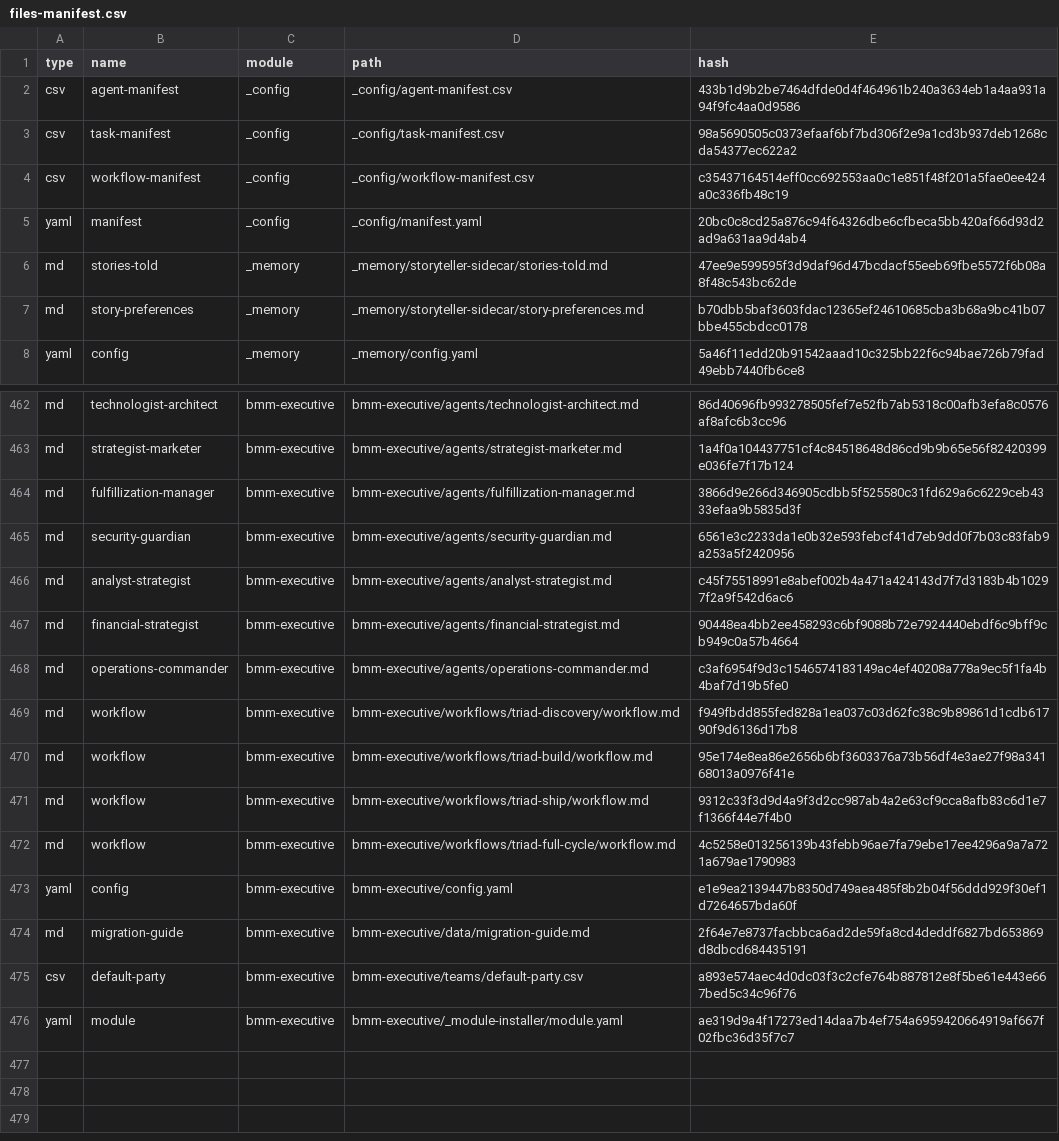
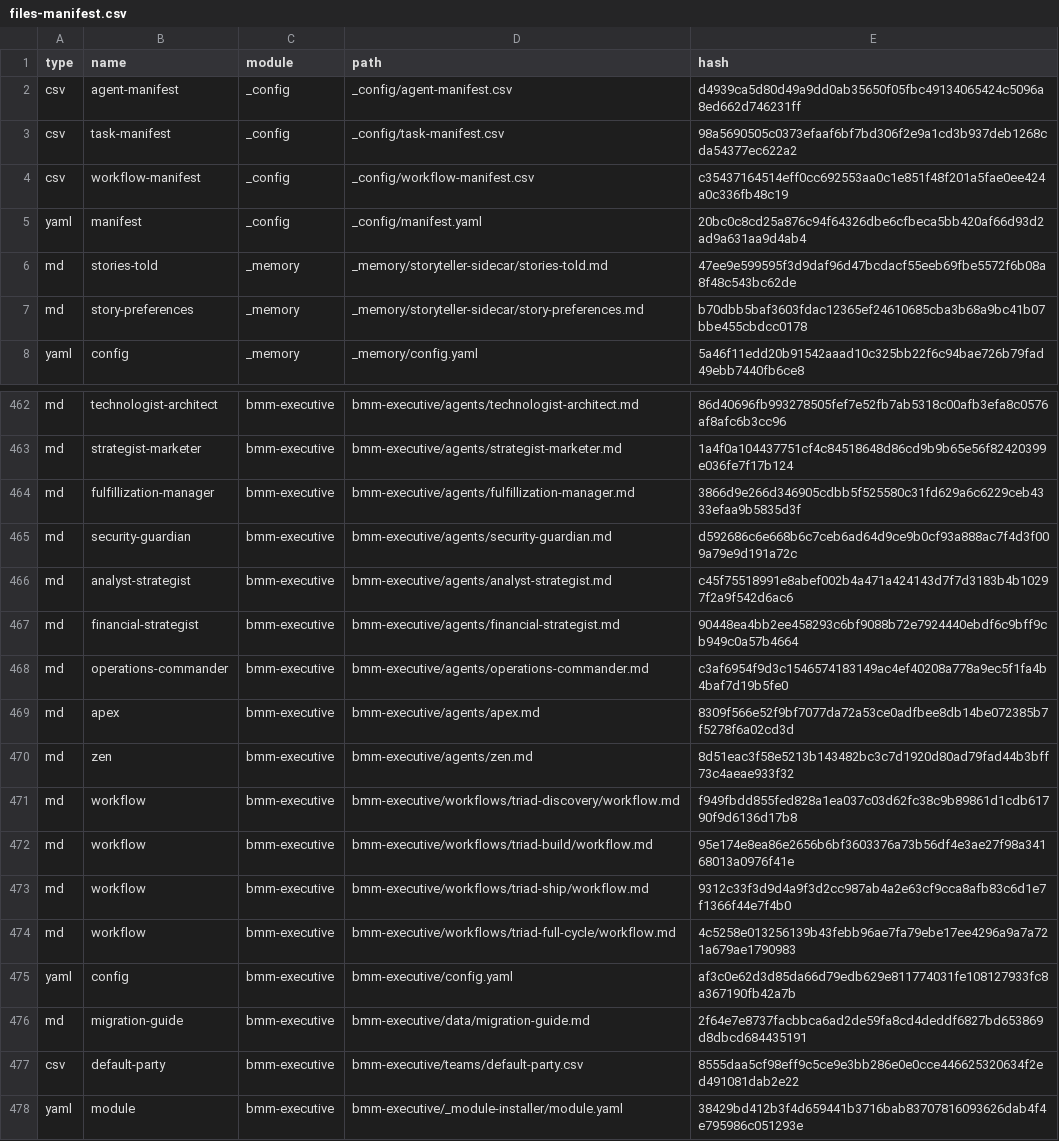
Before and after one commit to airplne/automaker, a CSV file: _bmad/_config/files-manifest.csv, drawn as a sheet; only a part is shown, gaps mark what is left out.

```diff
--- a/_bmad/_config/files-manifest.csv
+++ b/_bmad/_config/files-manifest.csv
@@ -1,3 +1,3 @@
 type,name,module,path,hash
-"csv","agent-manifest","_config","_config/agent-manifest.csv","433b1d9b2be7464dfde0d4f464961b240a3634eb1a4aa931a94f9fc4aa0d9586"
+"csv","agent-manifest","_config","_config/agent-manifest.csv","d4939ca5d80d49a9dd0ab35650f05fbc49134065424c5096a8ed662d746231ff"
 "csv","task-manifest","_config","_config/task-manifest.csv","98a5690505c0373efaaf6bf7bd306f2e9a1cd3b937deb1268cda54377ec622a2"
@@ -464,3 +464,3 @@ type,name,module,path,hash
 "md","fulfillization-manager","bmm-executive","bmm-executive/agents/fulfillization-manager.md","3866d9e266d346905cdbb5f525580c31fd629a6c6229ceb4333efaa9b5835d3f"
-"md","security-guardian","bmm-executive","bmm-executive/agents/security-guardian.md","6561e3c2233da1e0b32e593febcf41d7eb9dd0f7b03c83fab9a253a5f2420956"
+"md","security-guardian","bmm-executive","bmm-executive/agents/security-guardian.md","d592686c6e668b6c7ceb6ad64d9ce9b0cf93a888ac7f4d3f009a79e9d191a72c"
 "md","analyst-strategist","bmm-executive","bmm-executive/agents/analyst-strategist.md","c45f75518991e8abef002b4a471a424143d7f7d3183b4b10297f2a9f542d6ac6"
@@ -468,2 +468,4 @@ type,name,module,path,hash
 "md","operations-commander","bmm-executive","bmm-executive/agents/operations-commander.md","c3af6954f9d3c1546574183149ac4ef40208a778a9ec5f1fa4b4baf7d19b5fe0"
+"md","apex","bmm-executive","bmm-executive/agents/apex.md","8309f566e52f9bf7077da72a53ce0adfbee8db14be072385b7f5278f6a02cd3d"
+"md","zen","bmm-executive","bmm-executive/agents/zen.md","8d51eac3f58e5213b143482bc3c7d1920d80ad79fad44b3bff73c4aeae933f32"
 "md","workflow","bmm-executive","bmm-executive/workflows/triad-discovery/workflow.md","f949fbdd855fed828a1ea037c03d62fc38c9b89861d1cdb61790f9d6136d17b8"
@@ -472,5 +474,5 @@ type,name,module,path,hash
 "md","workflow","bmm-executive","bmm-executive/workflows/triad-full-cycle/workflow.md","4c5258e013256139b43febb96ae7fa79ebe17ee4296a9a7a721a679ae1790983"
-"yaml","config","bmm-executive","bmm-executive/config.yaml","e1e9ea2139447b8350d749aea485f8b2b04f56ddd929f30ef1d7264657bda60f"
+"yaml","config","bmm-executive","bmm-executive/config.yaml","af3c0e62d3d85da66d79edb629e811774031fe108127933fc8a367190fb42a7b"
 "md","migration-guide","bmm-executive","bmm-executive/data/migration-guide.md","2f64e7e8737facbbca6ad2de59fa8cd4deddf6827bd653869d8dbcd684435191"
-"csv","default-party","bmm-executive","bmm-executive/teams/default-party.csv","a893e574aec4d0dc03f3c2cfe764b887812e8f5be61e443e667bed5c34c96f76"
-"yaml","module","bmm-executive","bmm-executive/_module-installer/module.yaml","ae319d9a4f17273ed14daa7b4ef754a6959420664919af667f02fbc36d35f7c7"
+"csv","default-party","bmm-executive","bmm-executive/teams/default-party.csv","8555daa5cf98eff9c5ce9e3bb286e0e0cce446625320634f2ed491081dab2e22"
+"yaml","module","bmm-executive","bmm-executive/_module-installer/module.yaml","38429bd412b3f4d659441b3716bab83707816093626dab4f4e795986c051293e"
```
Also changed, not shown: _bmad/_config/agent-manifest.csv, _bmad/bmm-executive/teams/default-party.csv, 22 other files.
